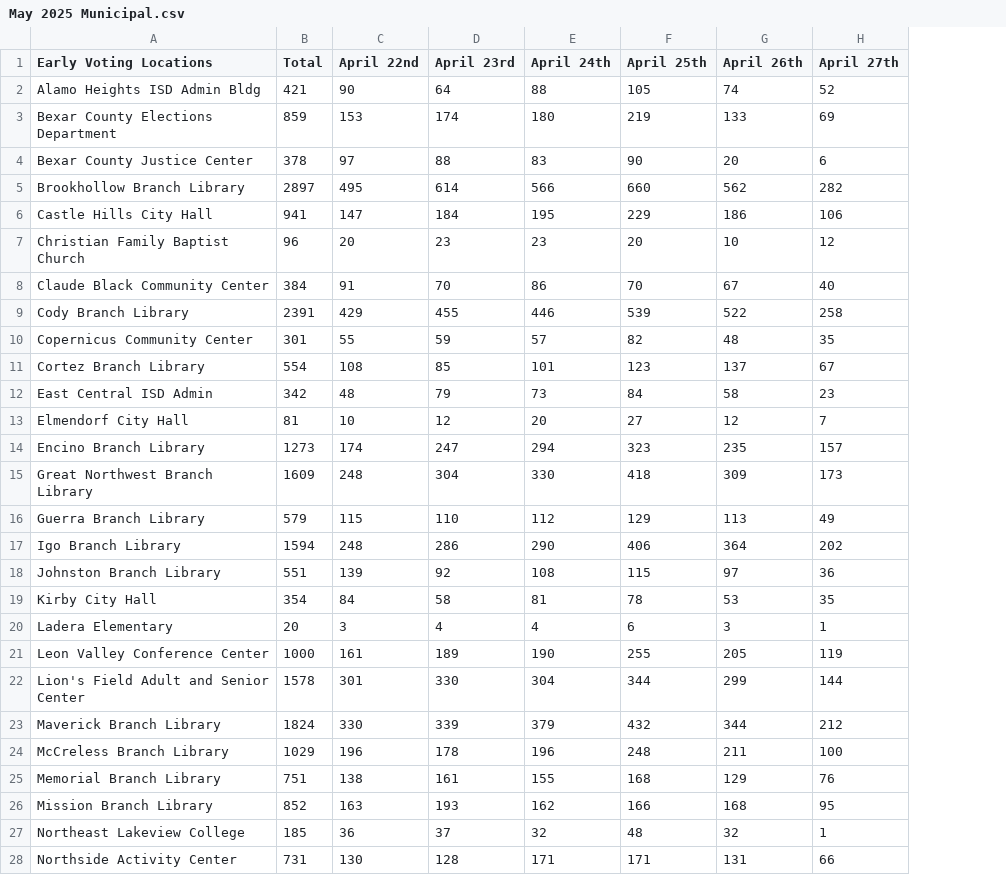
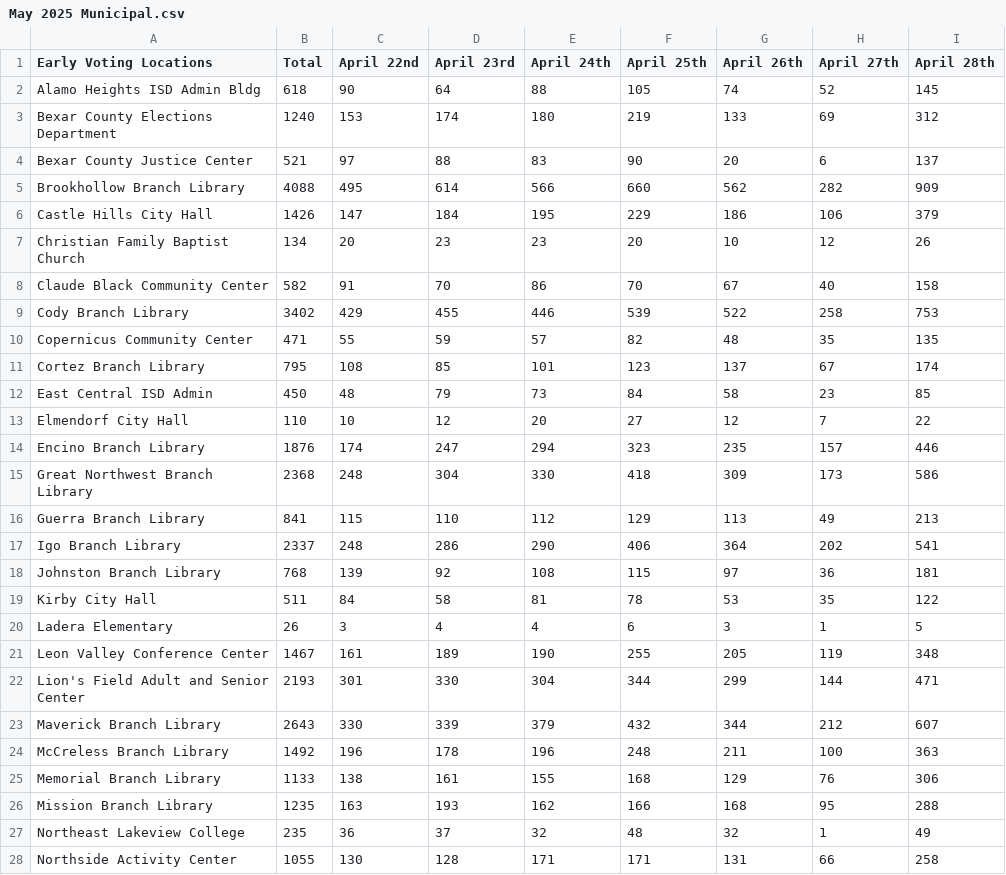
Before and after one commit to rosematcha/site, a CSV file: bexarvoting/csv/May 2025 Municipal.csv, drawn as a sheet; only a part is shown; the diff covers the shown part only; the diff names each change by its address in the sheet, - before the commit and + after, or states it on an @@ line.

Commit message:
April 28th

```diff
--- a/bexarvoting/csv/May 2025 Municipal.csv
+++ b/bexarvoting/csv/May 2025 Municipal.csv
+column I (April 28th), rows 2-28: 145 | 312 | 137 | 909 | 379 | 26 | 158 | 753 | 135 | 174 | 85 | 22 | 446 | 586 | 213 | 541 | 181 | 122 | 5 | 348 | 471 | 607 | 363 | 306 | 288 | 49 | 258
-B2 (Total): 421
+B2 (Total): 618
-B3 (Total): 859
+B3 (Total): 1240
-B4 (Total): 378
+B4 (Total): 521
-B5 (Total): 2897
+B5 (Total): 4088
-B6 (Total): 941
+B6 (Total): 1426
-B7 (Total): 96
+B7 (Total): 134
-B8 (Total): 384
+B8 (Total): 582
-B9 (Total): 2391
+B9 (Total): 3402
-B10 (Total): 301
+B10 (Total): 471
-B11 (Total): 554
+B11 (Total): 795
-B12 (Total): 342
+B12 (Total): 450
-B13 (Total): 81
+B13 (Total): 110
-B14 (Total): 1273
+B14 (Total): 1876
-B15 (Total): 1609
+B15 (Total): 2368
-B16 (Total): 579
+B16 (Total): 841
-B17 (Total): 1594
+B17 (Total): 2337
-B18 (Total): 551
+B18 (Total): 768
-B19 (Total): 354
+B19 (Total): 511
-B20 (Total): 20
+B20 (Total): 26
-B21 (Total): 1000
+B21 (Total): 1467
-B22 (Total): 1578
+B22 (Total): 2193
-B23 (Total): 1824
+B23 (Total): 2643
-B24 (Total): 1029
+B24 (Total): 1492
-B25 (Total): 751
+B25 (Total): 1133
-B26 (Total): 852
+B26 (Total): 1235
-B27 (Total): 185
+B27 (Total): 235
-B28 (Total): 731
+B28 (Total): 1055
```
Also changed, not shown: 20 edited cells elsewhere in this file, 1 other file.
